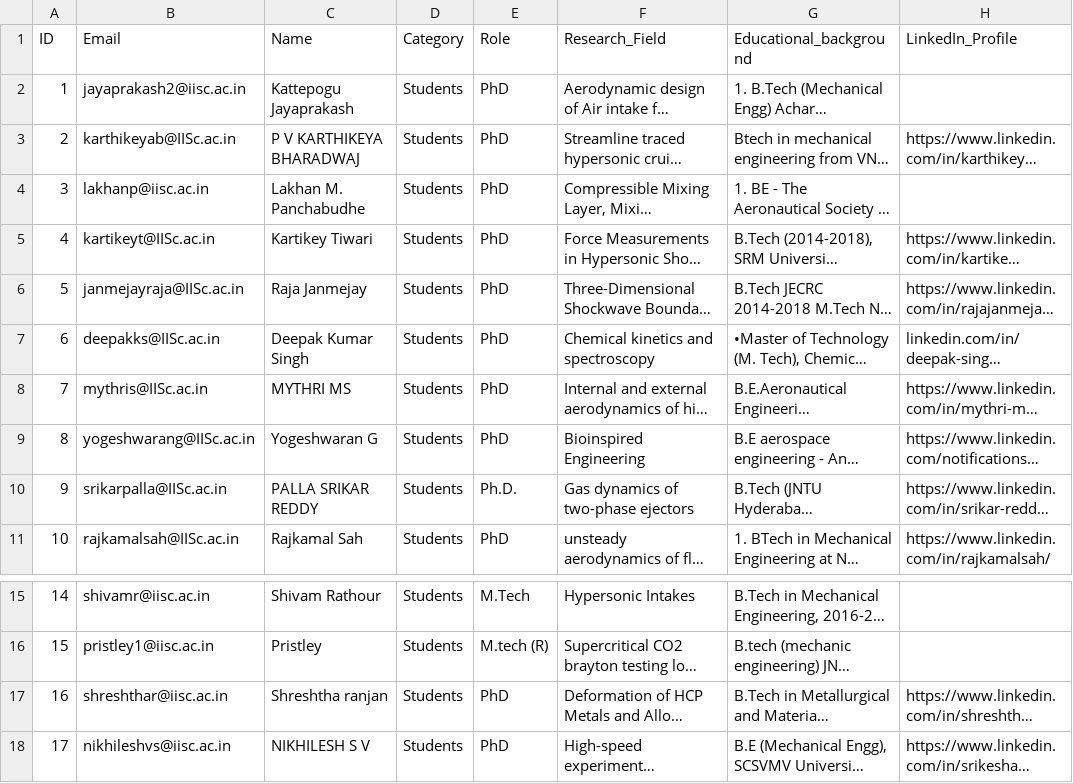
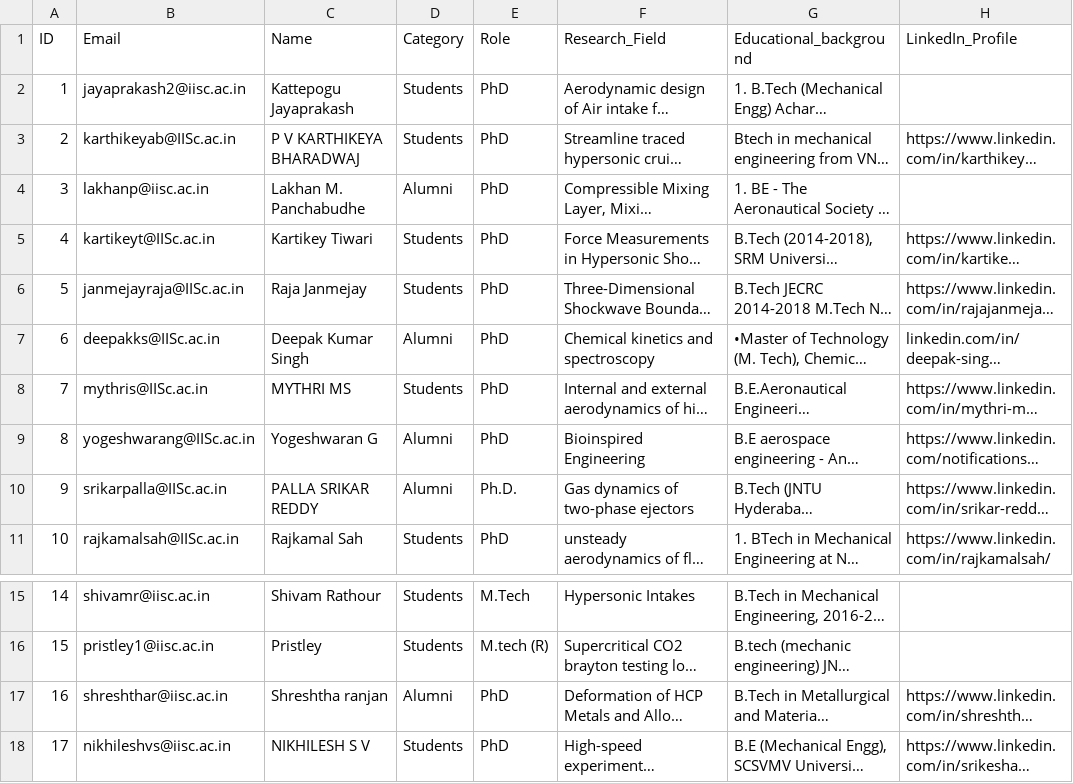
Before and after one commit to rajajanmejay/lhsr, a CSV file: LHSR_Website_Consolidated.csv, drawn as a sheet; only a part is shown, gaps mark what is left out; long unchanged cells end in …; the diff names each change by its address in the sheet, - before the commit and + after, or states it on an @@ line.

Commit message:
Fix formatting and structure in LHSR_Website_Consolidated.csv
Updated the LHSR_Website_Consolidated.csv file to correct formatting issues and ensure consistency in the data structure.

```diff
--- a/LHSR_Website_Consolidated.csv
+++ b/LHSR_Website_Consolidated.csv
-D4 (Category): Students
+D4 (Category): Alumni
-D7 (Category): Students
+D7 (Category): Alumni
-D9:D10 (Category): Students
+D9:D10 (Category): Alumni
-D17 (Category): Students
+D17 (Category): Alumni
```
